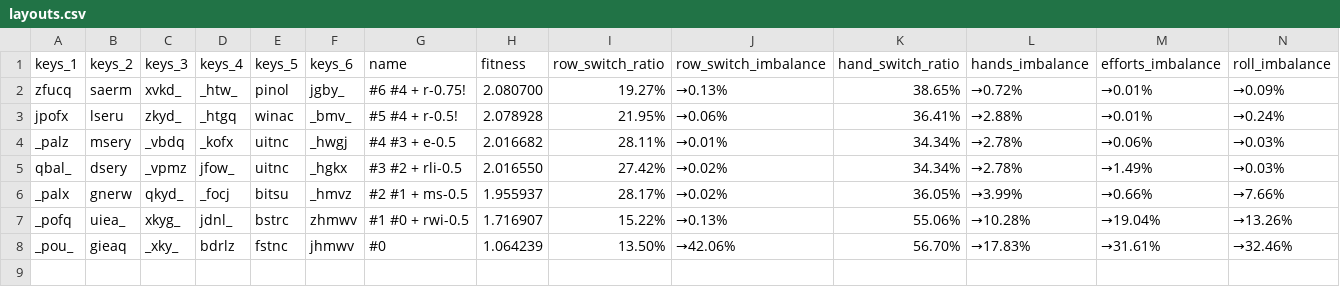
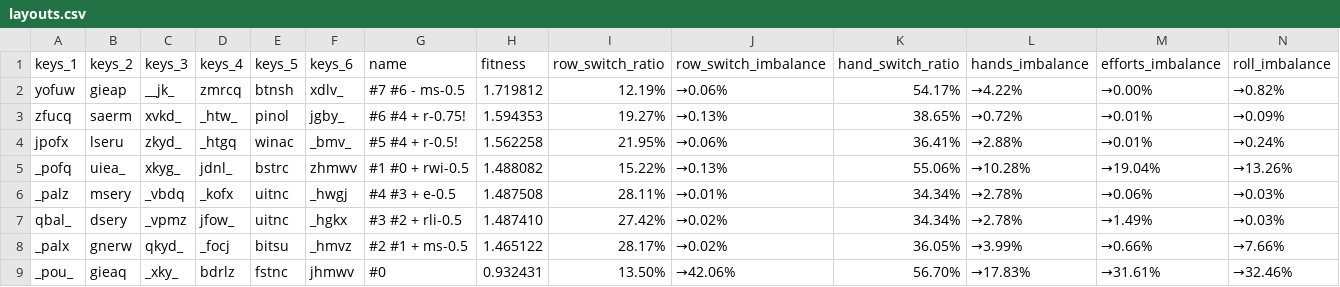
Before and after one commit to sgaliamov/keyvolve, a CSV file: data/layouts.csv, drawn as a sheet; only a part is shown; removed rows and columns are numbered as before the commit, all else as after; rows hold the shown columns only; the diff names each change by its address in the sheet, - before the commit and + after, or states it on an @@ line.

Commit message:
#7 #6 - ms-0.5

```diff
--- a/data/layouts.csv
+++ b/data/layouts.csv
+row 2: yofuw | gieap | __jk_ | zmrcq | btnsh | xdlv_ | #7 #6 - ms-0.5 | 1.719812 | 12.19% | →0.06% | 54.17% | →4.22% | →0.00% | →0.82%
-H3 (fitness): 2.080700
+H3 (fitness): 1.594353
-H4 (fitness): 2.078928
+H4 (fitness): 1.562258
+row 5: _pofq | uiea_ | xkyg_ | jdnl_ | bstrc | zhmwv | #1 #0 + rwi-0.5 | 1.488082 | 15.22% | →0.13% | 55.06% | →10.28% | →19.04% | →13.26%
-H6 (fitness): 2.016682
+H6 (fitness): 1.487508
-H7 (fitness): 2.016550
+H7 (fitness): 1.487410
-H8 (fitness): 1.955937
+H8 (fitness): 1.465122
-row 7: _pofq | uiea_ | xkyg_ | jdnl_ | bstrc | zhmwv | #1 #0 + rwi-0.5 | 1.716907 | 15.22% | →0.13% | 55.06% | →10.28% | →19.04% | →13.26%
-H9 (fitness): 1.064239
+H9 (fitness): 0.932431
```
